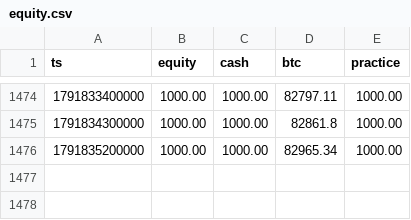
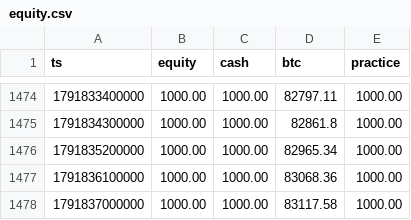
Before and after one commit to EricsonArt/ai-trading-bot, a CSV file: data/equity.csv, drawn as a sheet; only a part is shown, gaps mark what is left out; the diff names each change by its address in the sheet, - before the commit and + after, or states it on an @@ line.

```diff
--- a/data/equity.csv
+++ b/data/equity.csv
+row 1477: 1791836100000 | 1000.00 | 1000.00 | 83068.36 | 1000.00
+row 1478: 1791837000000 | 1000.00 | 1000.00 | 83117.58 | 1000.00
```
Also changed, not shown: 2 other files.
